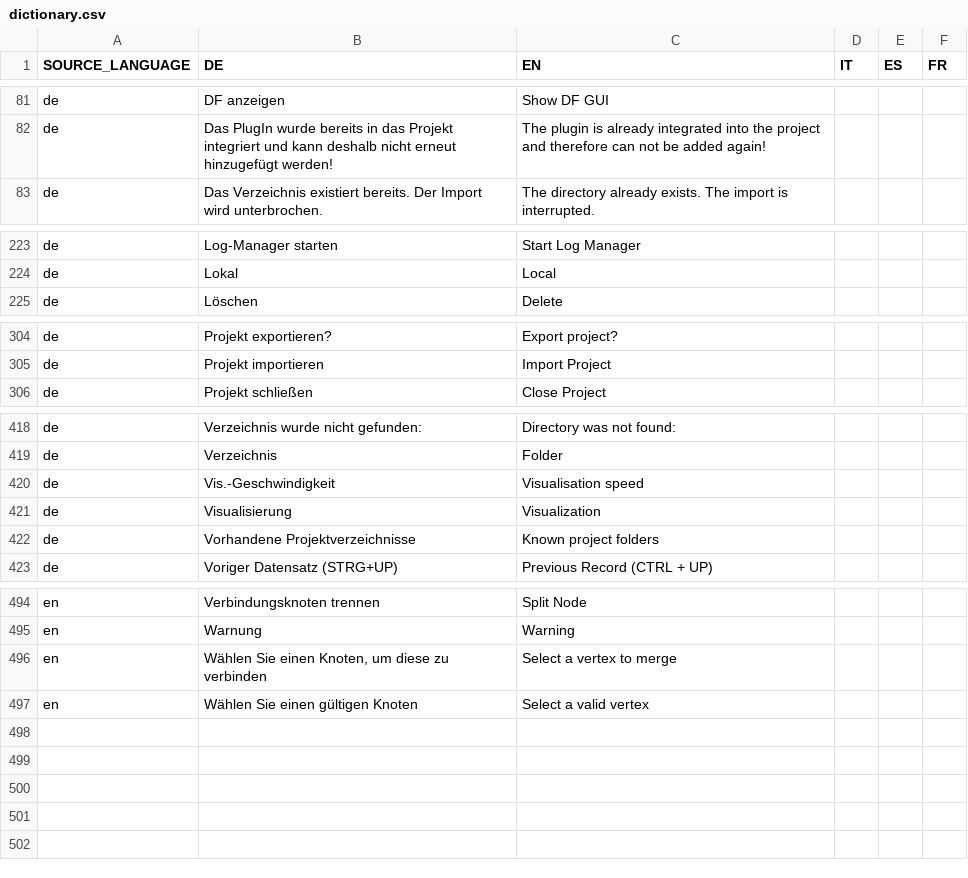
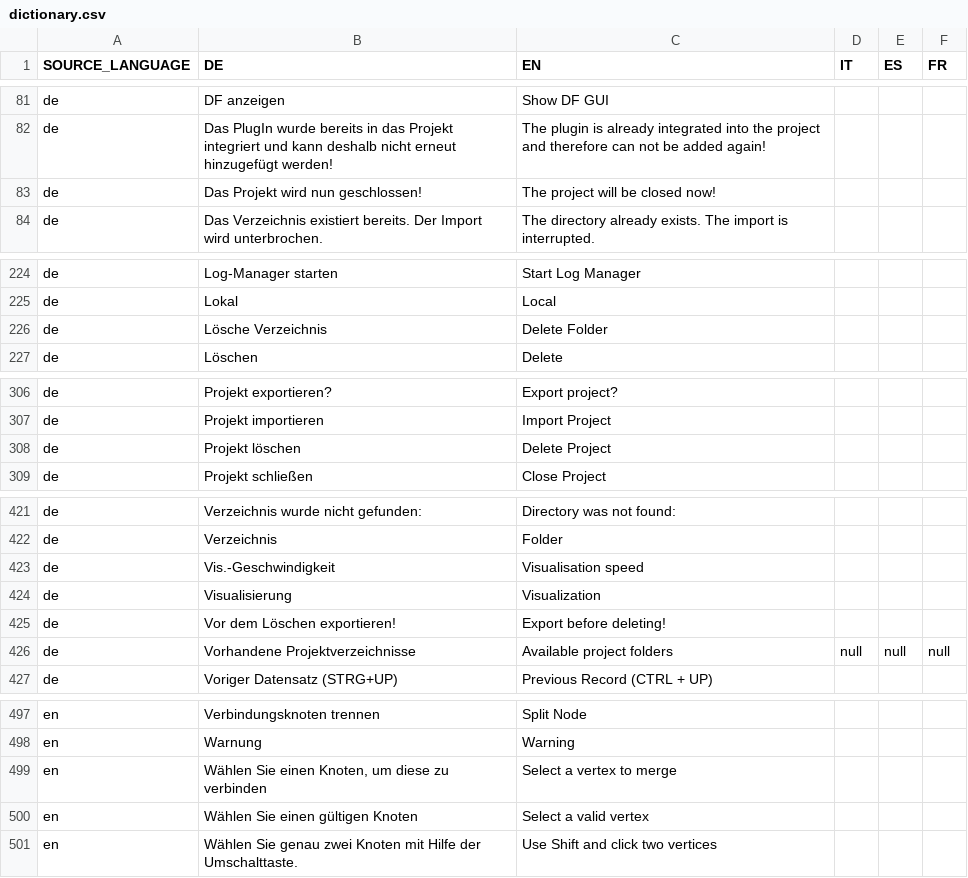
Before and after one commit to EnFlexIT/AgentWorkbench, a CSV file: properties/dictionary.csv, drawn as a sheet; only a part is shown, gaps mark what is left out; the diff covers the shown part only.

Commit message:
From now on, we can also delete projects!
git-svn-id: svn://project.agent-hygrid.net/agentgui/trunk/AgentGUI@963 014e83ad-c670-0410-b1a0-9290c87bb784

```diff
--- a/properties/dictionary.csv
+++ b/properties/dictionary.csv
@@ -82,2 +82,3 @@ de;DF anzeigen;Show DF GUI
 de;Das PlugIn wurde bereits in das Projekt integriert und kann deshalb nicht erneut hinzugefügt werden!;The plugin is already integrated into the project and therefore can not be added again!
+de;Das Projekt wird nun geschlossen!;The project will be closed now!;;;
 de;Das Verzeichnis existiert bereits. Der Import wird unterbrochen.;The directory already exists. The import is interrupted.
@@ -224,2 +225,3 @@ de;Log-Manager starten;Start Log Manager
 de;Lokal;Local;;;
+de;Lösche Verzeichnis;Delete Folder;;;
 de;Löschen;Delete
@@ -305,2 +307,3 @@ de;Projekt exportieren?;Export project?
 de;Projekt importieren;Import Project
+de;Projekt löschen;Delete Project;;;
 de;Projekt schließen;Close Project
@@ -421,3 +424,4 @@ de;Vis.-Geschwindigkeit;Visualisation speed
 de;Visualisierung;Visualization
-de;Vorhandene Projektverzeichnisse;Known project folders
+de;Vor dem Löschen exportieren!;Export before deleting!;;;
+de;Vorhandene Projektverzeichnisse;Available project folders;null;null;null
 de;Voriger Datensatz (STRG+UP);Previous Record (CTRL + UP)
@@ -497 +500,2 @@ en;Wählen Sie einen Knoten, um diese zu verbinden;Select a vertex to merge;;;
 en;Wählen Sie einen gültigen Knoten;Select a valid vertex;;;
+en;Wählen Sie genau zwei Knoten mit Hilfe der Umschalttaste.;Use Shift and click two vertices;;;
```
Also changed, not shown: 1 removed row elsewhere in this file, 16 other files.
